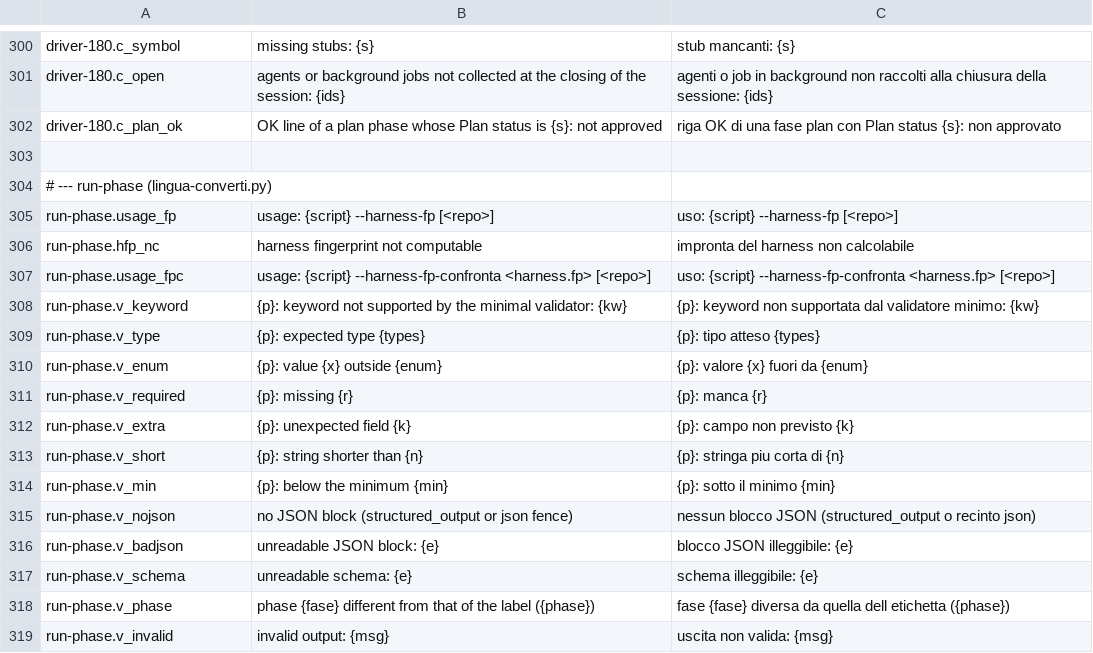
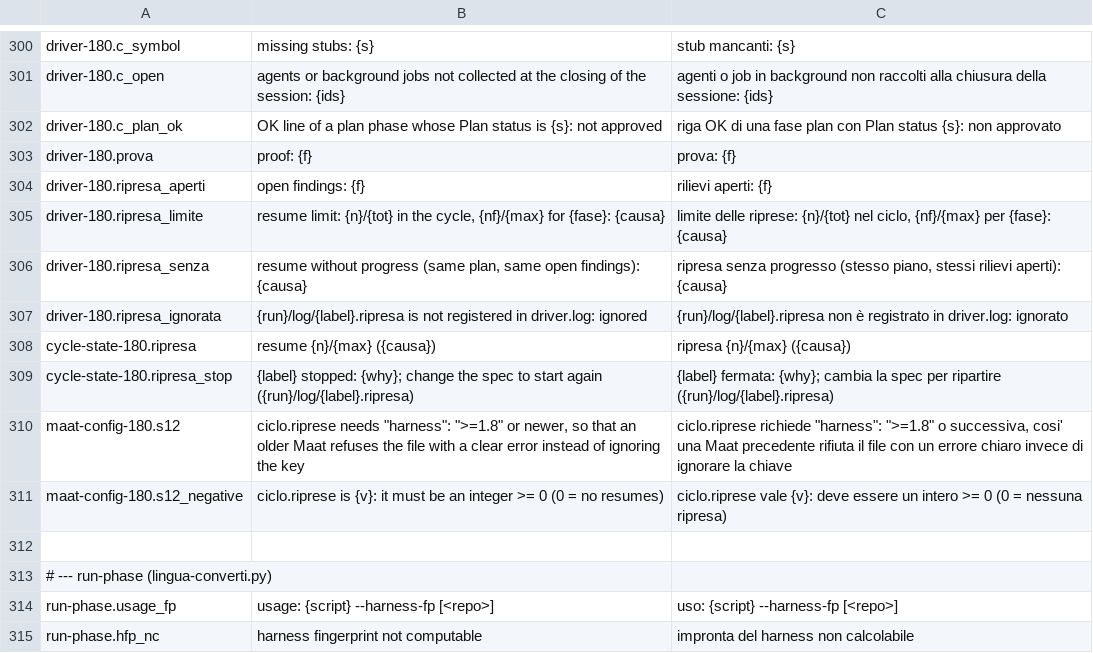
Before and after one commit to Diegoiorio/maat, a TSV file: plugins/maat/scripts/lib/messages.tsv, drawn as a sheet; only a part is shown, gaps mark what is left out; the shorter side is filled out with more unchanged rows.

```diff
--- a/plugins/maat/scripts/lib/messages.tsv
+++ b/plugins/maat/scripts/lib/messages.tsv
@@ -302,2 +302,11 @@ driver-180.c_open	agents or background jobs not collected at the closing of the
 driver-180.c_plan_ok	OK line of a plan phase whose Plan status is {s}: not approved	riga OK di una fase plan con Plan status {s}: non approvato
+driver-180.prova	proof: {f}	prova: {f}
+driver-180.ripresa_aperti	open findings: {f}	rilievi aperti: {f}
+driver-180.ripresa_limite	resume limit: {n}/{tot} in the cycle, {nf}/{max} for {fase}: {causa}	limite delle riprese: {n}/{tot} nel ciclo, {nf}/{max} per {fase}: {causa}
+driver-180.ripresa_senza	resume without progress (same plan, same open findings): {causa}	ripresa senza progresso (stesso piano, stessi rilievi aperti): {causa}
+driver-180.ripresa_ignorata	{run}/log/{label}.ripresa is not registered in driver.log: ignored	{run}/log/{label}.ripresa non è registrato in driver.log: ignorato
+cycle-state-180.ripresa	resume {n}/{max} ({causa})	ripresa {n}/{max} ({causa})
+cycle-state-180.ripresa_stop	{label} stopped: {why}; change the spec to start again ({run}/log/{label}.ripresa)	{label} fermata: {why}; cambia la spec per ripartire ({run}/log/{label}.ripresa)
+maat-config-180.s12	ciclo.riprese needs "harness": ">=1.8" or newer, so that an older Maat refuses the file with a clear error instead of ignoring the key	ciclo.riprese richiede "harness": ">=1.8" o successiva, cosi' una Maat precedente rifiuta il file con un errore chiaro invece di ignorare la chiave
+maat-config-180.s12_negative	ciclo.riprese is {v}: it must be an integer >= 0 (0 = no resumes)	ciclo.riprese vale {v}: deve essere un intero >= 0 (0 = nessuna ripresa)
 
```
Also changed, not shown: 9 other files.
